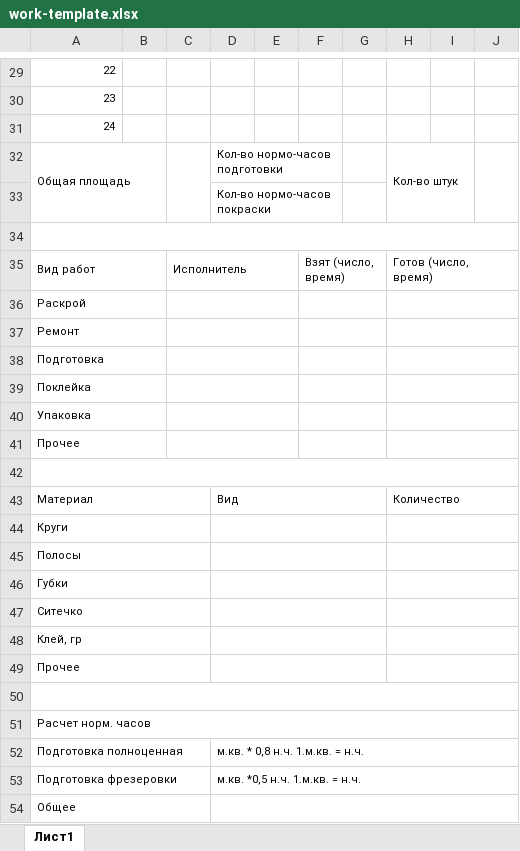
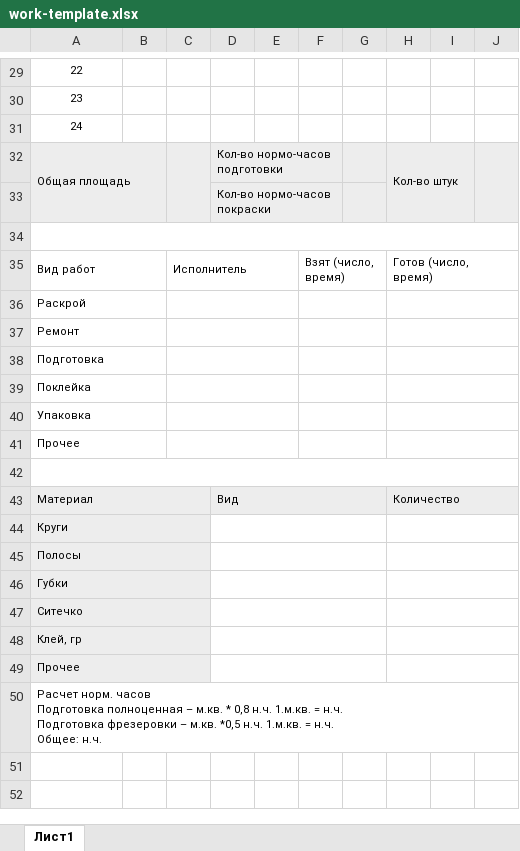
Before and after one commit to Dmitra4kovdenis/erm-fasady-sysoly, an Excel workbook: public/templates/work-template.xlsx, sheet Лист1, drawn as a sheet; only a part is shown, gaps mark what is left out; values as stored, in another font and other column widths than the file's, no borders; the diff covers the shown part only; the diff names each change by its address in the sheet, - before the commit and + after, or states it on an @@ line.

```diff
--- a/public/templates/work-template.xlsx (sheet Лист1)
+++ b/public/templates/work-template.xlsx (sheet Лист1)
-A29:A31 alignment: right
+A29:A31 alignment: center
-A32:J33 fill: none
+A32:J33 fill: #EDEDED
-A43:J43 fill: none
+A43:J43 fill: #EDEDED
-A44:C49 fill: none
+A44:C49 fill: #EDEDED
@@ column A renumbered in row 50 @@
-row 51: Расчет норм. часов
-row 52: Подготовка полноценная |  |  | м.кв. * 0,8 н.ч. 1.м.кв. = н.ч.
-row 53: Подготовка фрезеровки |  |  | м.кв. *0,5 н.ч. 1.м.кв. = н.ч.
-row 54: Общее
```
Also changed, not shown: cell formats elsewhere in this sheet.
